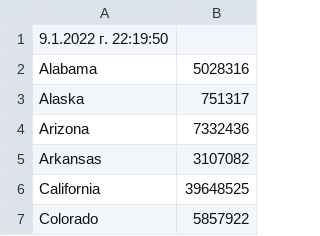
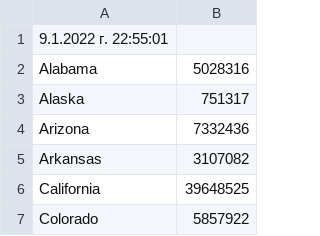
Before and after one commit to slav4ocom/ESRI, a CSV file: statistics.csv, drawn as a sheet; only a part is shown.

Commit message:
added automatic aggregation of data in 5 minutes intervals

```diff
--- a/statistics.csv
+++ b/statistics.csv
@@ -1,2 +1,2 @@
-9.1.2022 г. 22:19:50
+9.1.2022 г. 22:55:01
 Alabama,5028316
```
Also changed, not shown: 2 other files.
